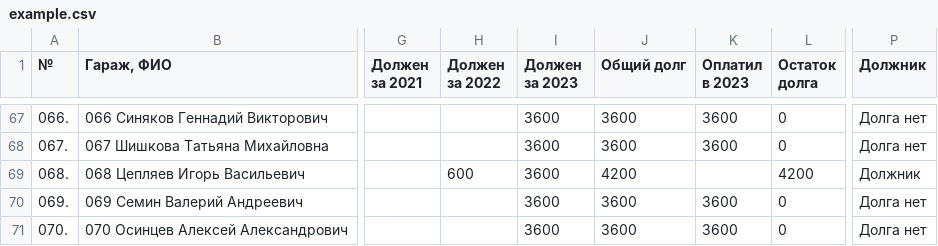
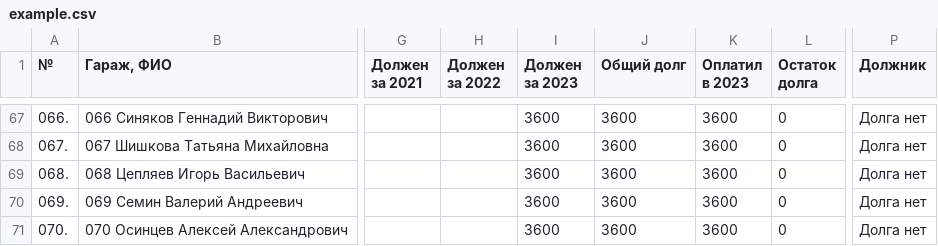
Before and after one commit to slaav1k/fakel, a CSV file: example.csv, drawn as a sheet; only a part is shown, gaps mark what is left out; the diff covers the shown part only; the diff names each change by its address in the sheet, - before the commit and + after, or states it on an @@ line.

```diff
--- a/example.csv
+++ b/example.csv
-H69 (Должен за 2022): 600
+H69 (Должен за 2022): (empty)
-J69 (Общий долг): 4200
+J69 (Общий долг): 3600
-K69 (Оплатил в 2023): (empty)
+K69 (Оплатил в 2023): 3600
-L69 (Остаток долга): 4200
+L69 (Остаток долга): 0
-P69 (Должник): Должник
+P69 (Должник): Долга нет
```
Also changed, not shown: 1 added row, 1 removed row and 124 edited cells elsewhere in this file, 1 other file.
